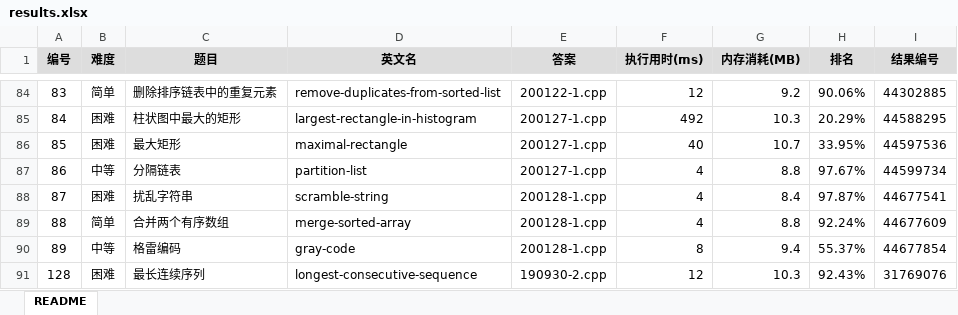
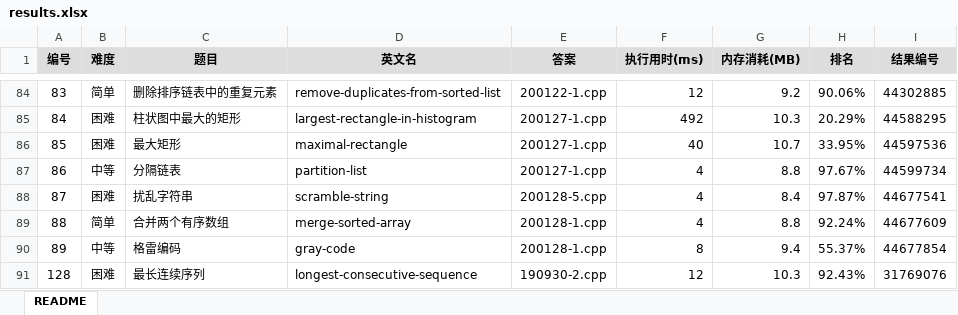
Before and after one commit to yanlinlin82/leetcode, an Excel workbook: results.xlsx, sheet README, drawn as a sheet; only a part is shown, gaps mark what is left out; values as stored, in another font and other column widths than the file's, no borders; the diff names each change by its address in the sheet, - before the commit and + after, or states it on an @@ line.

```diff
--- a/results.xlsx (sheet README)
+++ b/results.xlsx (sheet README)
-E88 (答案): 200128-1.cpp
+E88 (答案): 200128-5.cpp
```
Also changed, not shown: 1 other file.
